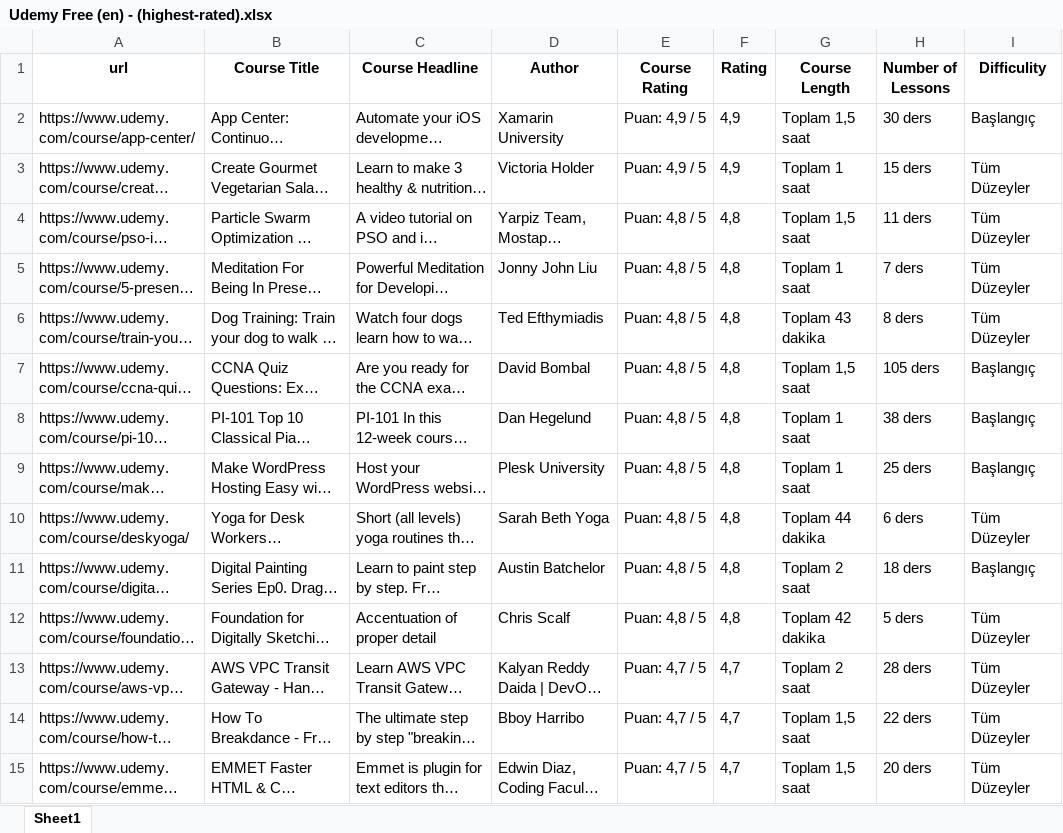
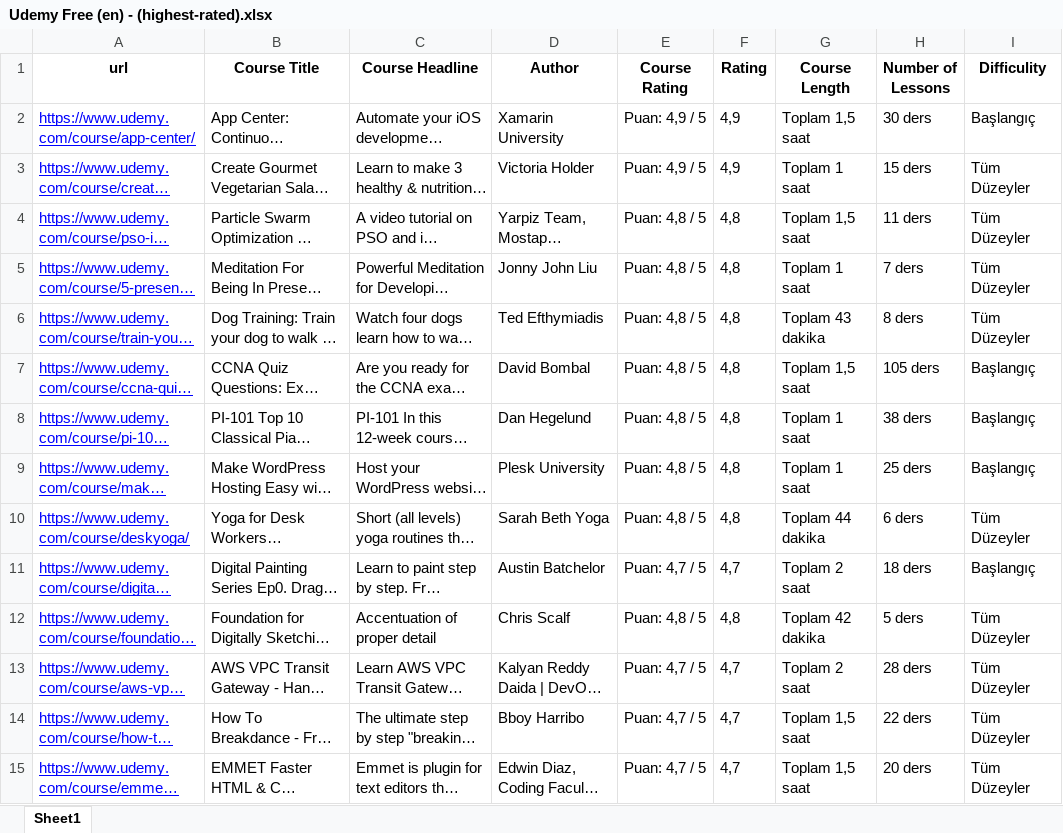
Before and after one commit to selimcanermis/course-search, an Excel workbook: Udemy Free (en) - (highest-rated).xlsx, sheet Sheet1, drawn as a sheet; only a part is shown; long unchanged cells end in …; values as stored, in another font and other column widths than the file's, no borders; the diff covers the shown part only; the diff names each change by its address in the sheet, - before the commit and + after, or states it on an @@ line.

```diff
--- a/Udemy Free (en) - (highest-rated).xlsx (sheet Sheet1)
+++ b/Udemy Free (en) - (highest-rated).xlsx (sheet Sheet1)
@@ A2:A15 underline: off → on, text colour: black → #0000FF @@
-E11 (Course Rating): Puan: 4,8 / 5
+E11 (Course Rating): Puan: 4,7 / 5
-F11 (Rating): 4,8
+F11 (Rating): 4,7
```
Also changed, not shown: 6 edited cells and cell formats elsewhere in this sheet, Udemy Free (en) - (recommended).xlsx, Udemy Free (tr) - (popularity).xlsx, 11 other files.
